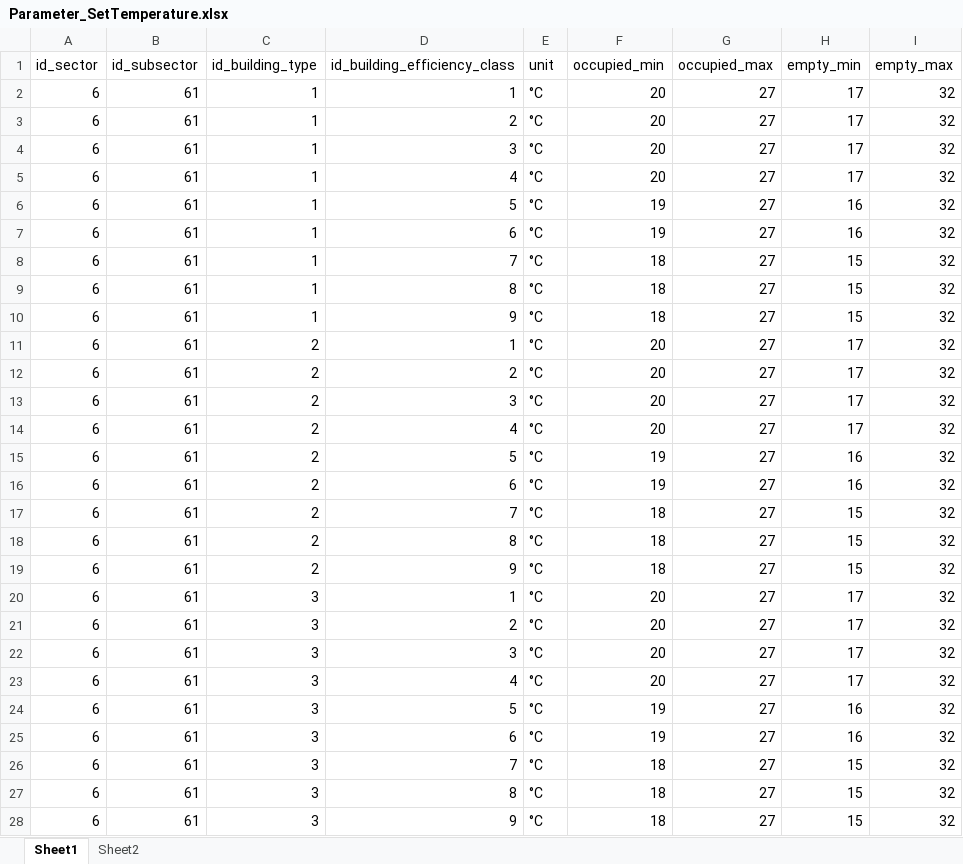
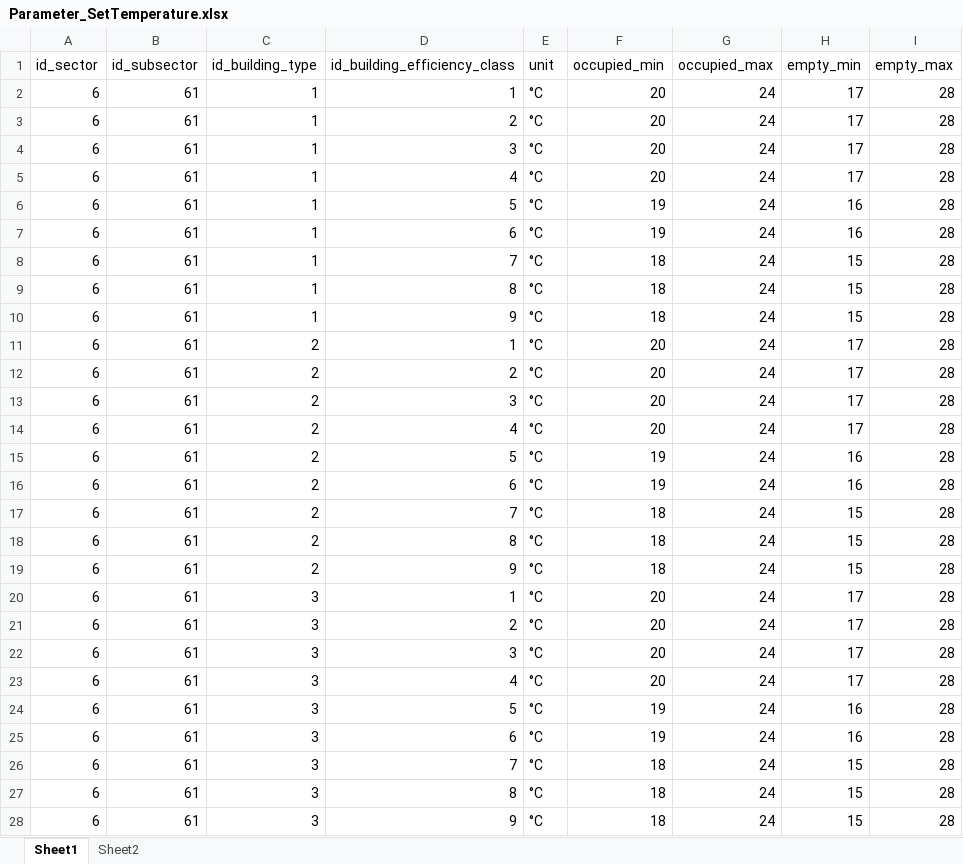
Before and after one commit to SongminYu/render, an Excel workbook: projects/test_building/input/Parameter_SetTemperature.xlsx, sheet Sheet1, drawn as a sheet; only a part is shown; values as stored, in another font and other column widths than the file's, no borders; table styles not drawn; the diff covers the shown part only; the diff names each change by its address in the sheet, - before the commit and + after, or states it on an @@ line.

```diff
--- a/projects/test_building/input/Parameter_SetTemperature.xlsx (sheet Sheet1)
+++ b/projects/test_building/input/Parameter_SetTemperature.xlsx (sheet Sheet1)
-G2:G28 (occupied_max): 27
+G2:G28 (occupied_max): 24
-I2:I28 (empty_max): 32
+I2:I28 (empty_max): 28
```
Also changed, not shown: 792 edited cells elsewhere in this sheet, projects/test_building/input/Parameter_Building_Coverage.xlsx, projects/test_building/input/SimulatorScenarios.xlsx.
